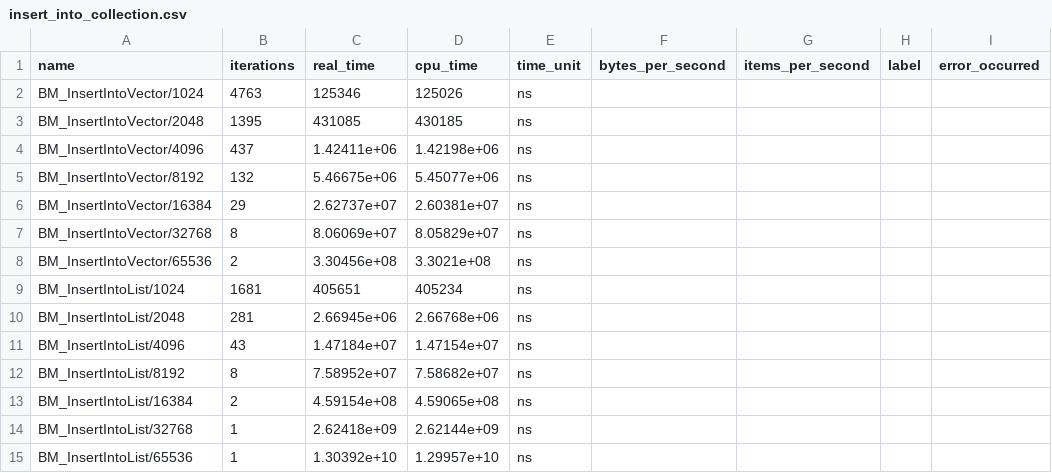
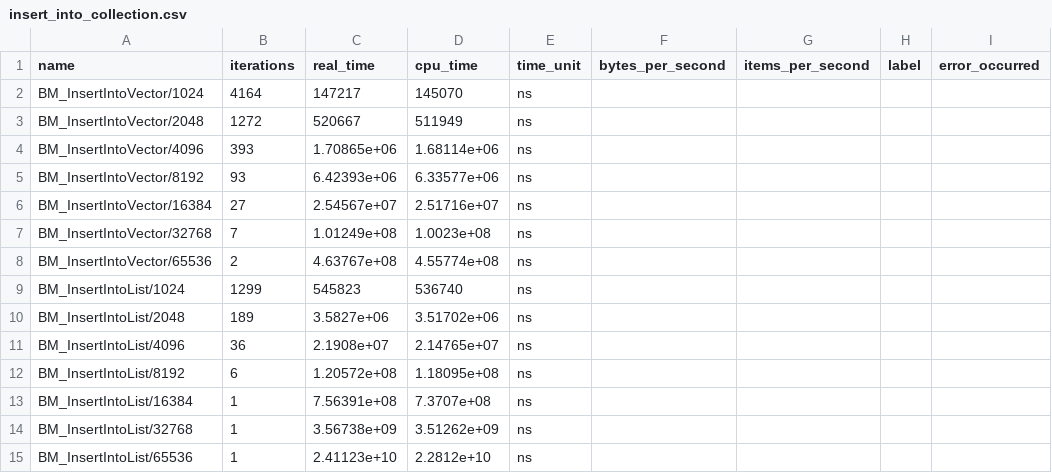
Before and after one commit to ourarash/cpp_tour, a CSV file: src/benchmark/output/insert_into_collection.csv, drawn as a sheet; only a part is shown; the diff names each change by its address in the sheet, - before the commit and + after, or states it on an @@ line.

Commit message:
Added more examples to benchmark

```diff
--- a/src/benchmark/output/insert_into_collection.csv
+++ b/src/benchmark/output/insert_into_collection.csv
-B2 (iterations): 4763
+B2 (iterations): 4164
-C2 (real_time): 125346
+C2 (real_time): 147217
-D2 (cpu_time): 125026
+D2 (cpu_time): 145070
-B3 (iterations): 1395
+B3 (iterations): 1272
-C3 (real_time): 431085
+C3 (real_time): 520667
-D3 (cpu_time): 430185
+D3 (cpu_time): 511949
-B4 (iterations): 437
+B4 (iterations): 393
-C4 (real_time): 1.42411e+06
+C4 (real_time): 1.70865e+06
-D4 (cpu_time): 1.42198e+06
+D4 (cpu_time): 1.68114e+06
-B5 (iterations): 132
+B5 (iterations): 93
-C5 (real_time): 5.46675e+06
+C5 (real_time): 6.42393e+06
-D5 (cpu_time): 5.45077e+06
+D5 (cpu_time): 6.33577e+06
-B6 (iterations): 29
+B6 (iterations): 27
-C6 (real_time): 2.62737e+07
+C6 (real_time): 2.54567e+07
-D6 (cpu_time): 2.60381e+07
+D6 (cpu_time): 2.51716e+07
-B7 (iterations): 8
+B7 (iterations): 7
-C7 (real_time): 8.06069e+07
+C7 (real_time): 1.01249e+08
-D7 (cpu_time): 8.05829e+07
+D7 (cpu_time): 1.0023e+08
-C8 (real_time): 3.30456e+08
+C8 (real_time): 4.63767e+08
-D8 (cpu_time): 3.3021e+08
+D8 (cpu_time): 4.55774e+08
-B9 (iterations): 1681
+B9 (iterations): 1299
-C9 (real_time): 405651
+C9 (real_time): 545823
-D9 (cpu_time): 405234
+D9 (cpu_time): 536740
-B10 (iterations): 281
+B10 (iterations): 189
-C10 (real_time): 2.66945e+06
+C10 (real_time): 3.5827e+06
-D10 (cpu_time): 2.66768e+06
+D10 (cpu_time): 3.51702e+06
-B11 (iterations): 43
+B11 (iterations): 36
-C11 (real_time): 1.47184e+07
+C11 (real_time): 2.1908e+07
-D11 (cpu_time): 1.47154e+07
+D11 (cpu_time): 2.14765e+07
-B12 (iterations): 8
+B12 (iterations): 6
-C12 (real_time): 7.58952e+07
+C12 (real_time): 1.20572e+08
-D12 (cpu_time): 7.58682e+07
+D12 (cpu_time): 1.18095e+08
-B13 (iterations): 2
+B13 (iterations): 1
-C13 (real_time): 4.59154e+08
+C13 (real_time): 7.56391e+08
-D13 (cpu_time): 4.59065e+08
+D13 (cpu_time): 7.3707e+08
-C14 (real_time): 2.62418e+09
+C14 (real_time): 3.56738e+09
-D14 (cpu_time): 2.62144e+09
+D14 (cpu_time): 3.51262e+09
-C15 (real_time): 1.30392e+10
+C15 (real_time): 2.41123e+10
-D15 (cpu_time): 1.29957e+10
+D15 (cpu_time): 2.2812e+10
```
Also changed, not shown: src/benchmark/output/split_string.csv, 6 other files.
